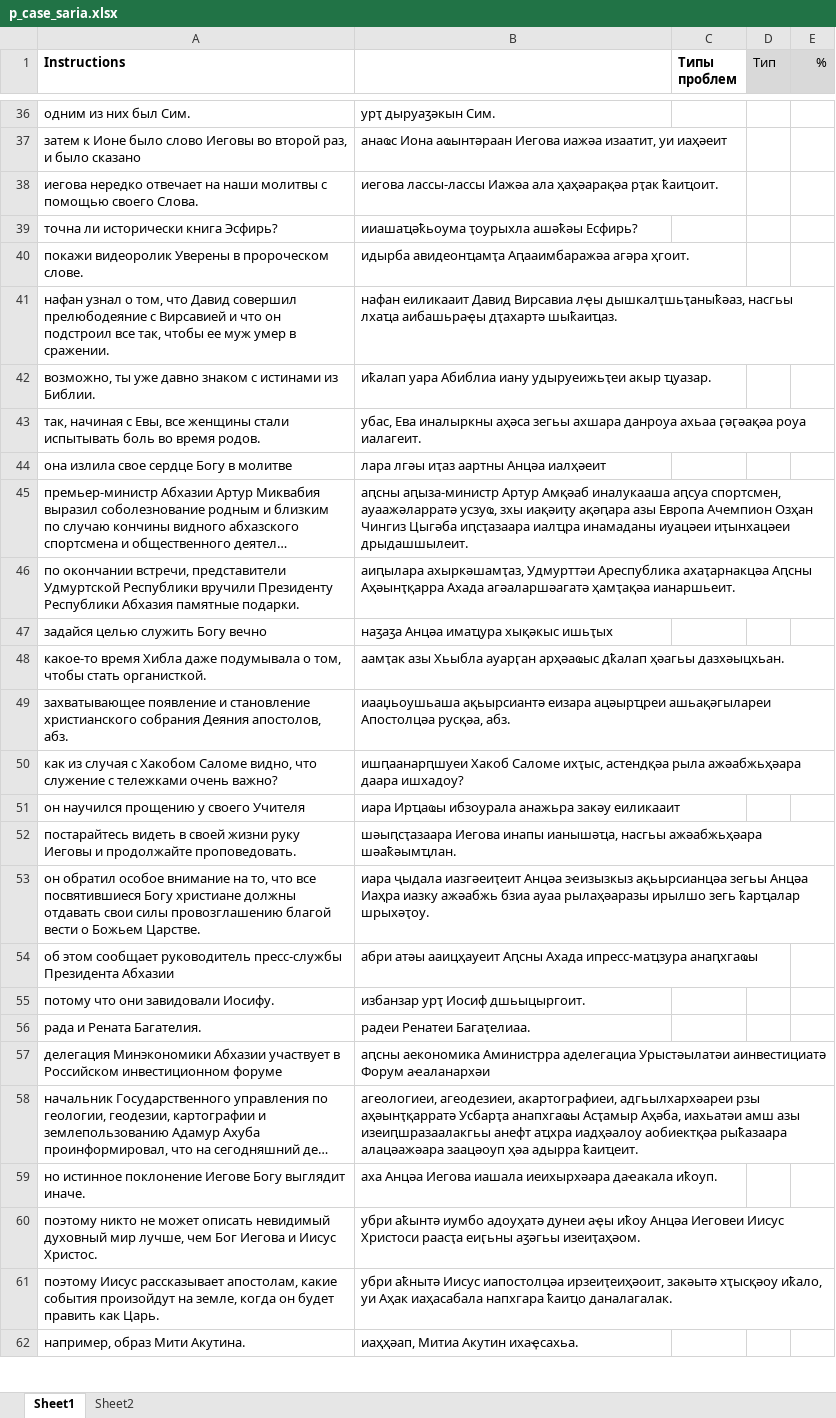
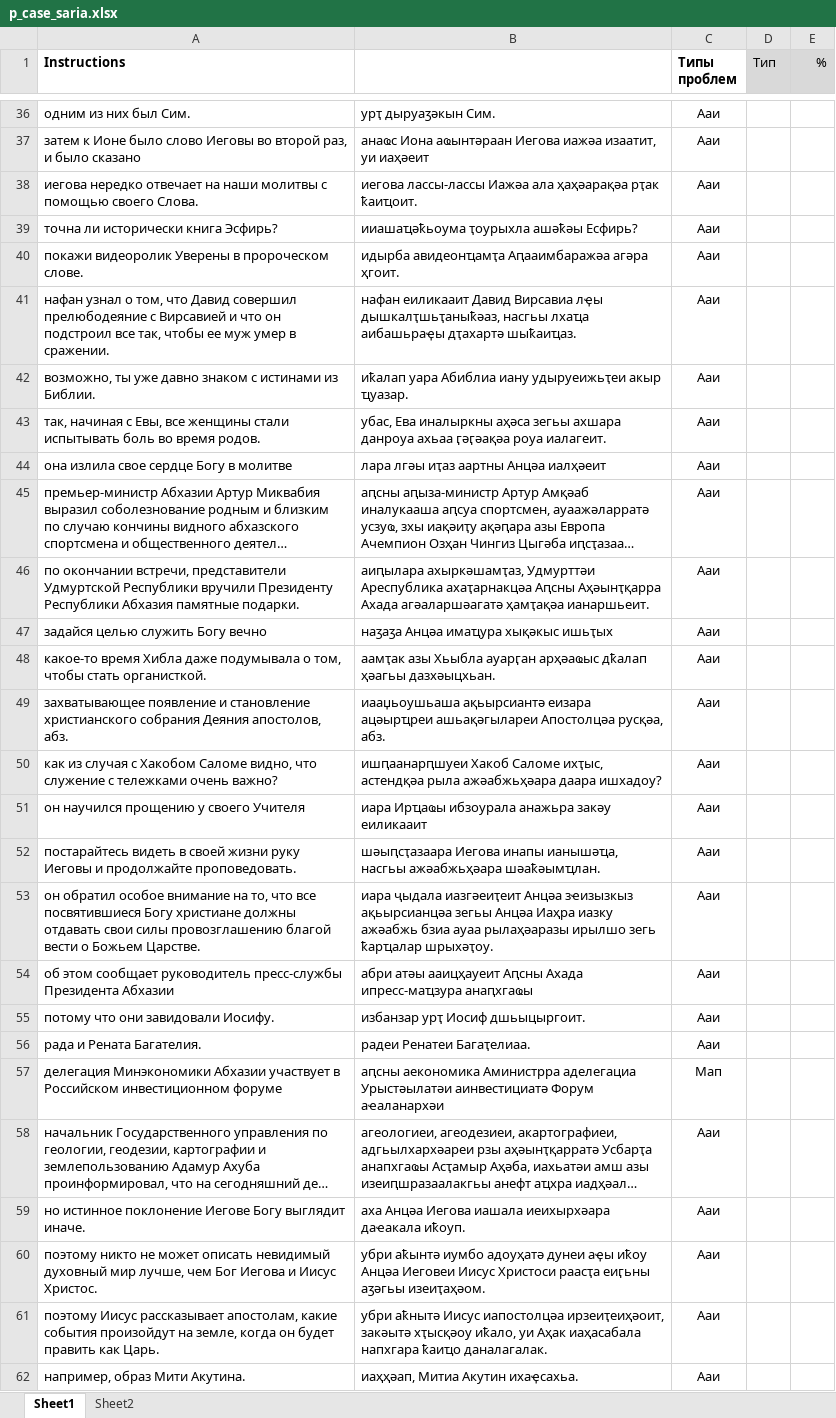
Before and after one commit to danielinux7/anana, an Excel workbook: nmt/астатистика/p_case_saria.xlsx, sheet Sheet1, drawn as a sheet; only a part is shown, gaps mark what is left out; long unchanged cells end in …; values as stored, in another font and other column widths than the file's, no borders; charts and pictures and conditional formats not drawn; the diff covers the shown part only; the diff names each change by its address in the sheet, - before the commit and + after, or states it on an @@ line.

```diff
--- a/nmt/астатистика/p_case_saria.xlsx (sheet Sheet1)
+++ b/nmt/астатистика/p_case_saria.xlsx (sheet Sheet1)
-C36:C56 (Типы проблем): (empty)
+C36:C56 (Типы проблем): Ааи
-C57 (Типы проблем): (empty)
+C57 (Типы проблем): Мап
-C58:C62 (Типы проблем): (empty)
+C58:C62 (Типы проблем): Ааи
```
Also changed, not shown: 225 edited cells elsewhere in this sheet, charts or pictures, 1 other file.
